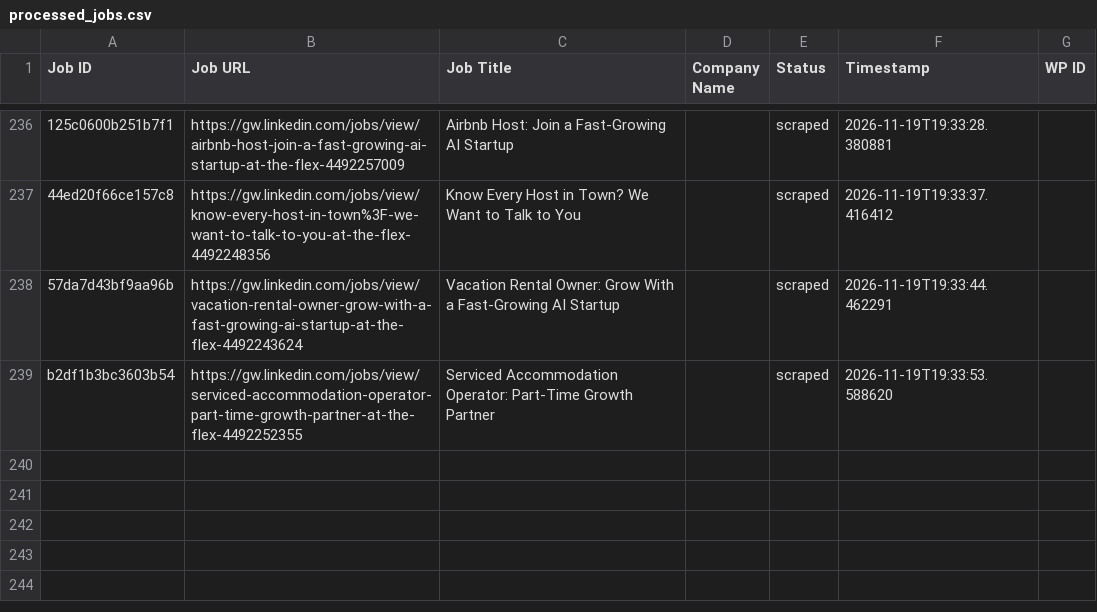
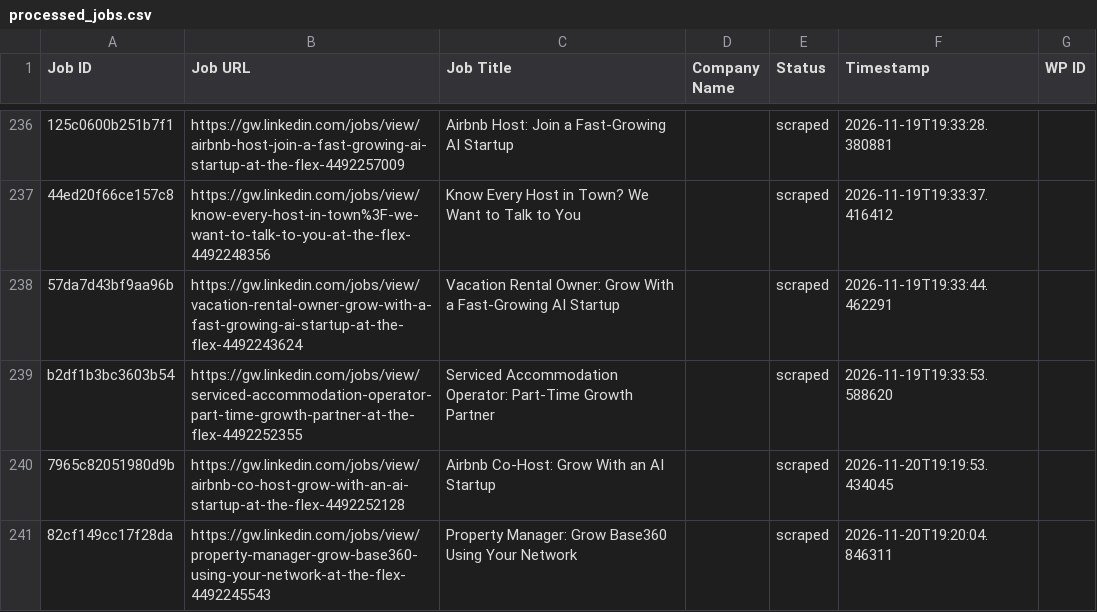
Before and after one commit to innovationinc2000/gw, a CSV file: processed_jobs.csv, drawn as a sheet; only a part is shown, gaps mark what is left out; the diff names each change by its address in the sheet, - before the commit and + after, or states it on an @@ line.

```diff
--- a/processed_jobs.csv
+++ b/processed_jobs.csv
+row 240: 7965c82051980d9b | https://gw.linkedin.com/jobs/view/airbnb-co-host-grow-with-an-ai-startup-at-the-flex-4492252128 | Airbnb Co-Host: Grow With an AI Startup |  | scraped | 2026-11-20T19:19:53.434045
+row 241: 82cf149cc17f28da | https://gw.linkedin.com/jobs/view/property-manager-grow-base360-using-your-network-at-the-flex-4492245543 | Property Manager: Grow Base360 Using Your Network |  | scraped | 2026-11-20T19:20:04.846311
```
